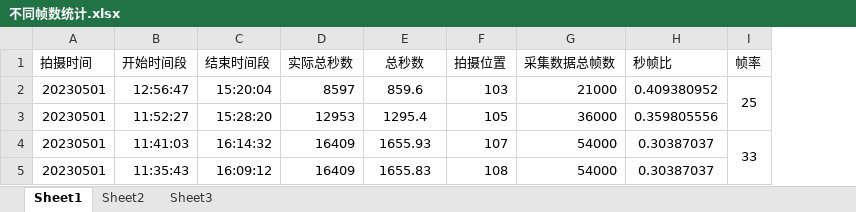
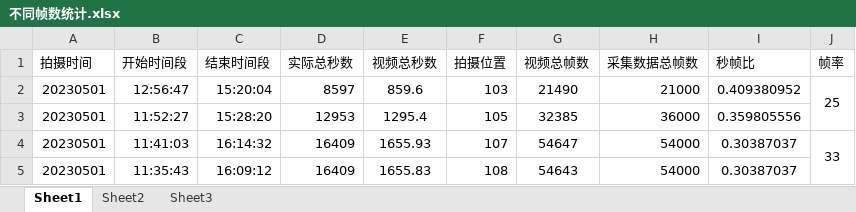
Before and after one commit to pengshi12138/huawei-E, an Excel workbook: data/不同帧数统计.xlsx, sheet Sheet1, drawn as a sheet; values as stored, in another font and other column widths than the file's, no borders; the diff names each change by its address in the sheet, - before the commit and + after, or states it on an @@ line.

```diff
--- a/data/不同帧数统计.xlsx (sheet Sheet1)
+++ b/data/不同帧数统计.xlsx (sheet Sheet1)
+column G (视频总帧数), rows 2-5: 21490 | 32385 | 54647 | 54643
-E1: 总秒数
+E1: 视频总秒数
```
Also changed, not shown: formulas that keep their value, 1 other file.
